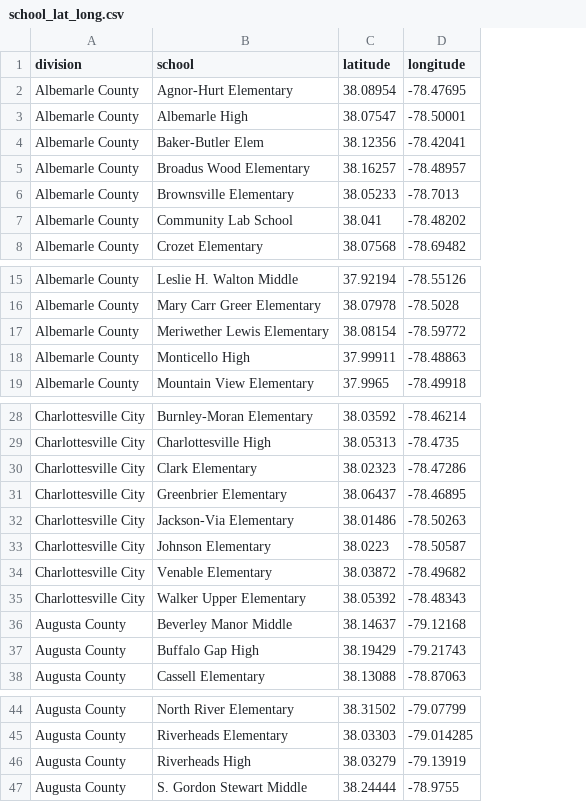
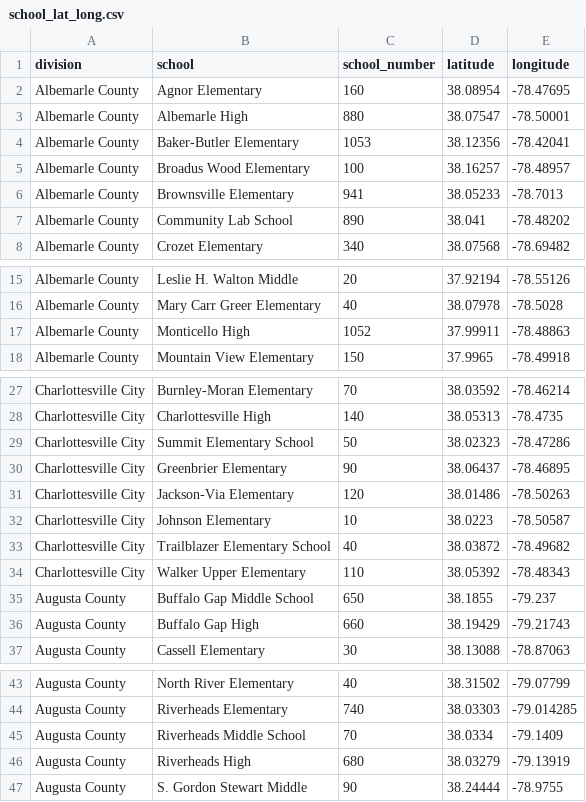
Before and after one commit to virginiaequitycenter/school-demographics, a CSV file: fall2024/data/school_lat_long.csv, drawn as a sheet; only a part is shown, gaps mark what is left out; removed rows and columns are numbered as before the commit, all else as after; the diff names each change by its address in the sheet, - before the commit and + after, or states it on an @@ line.

```diff
--- a/fall2024/data/school_lat_long.csv
+++ b/fall2024/data/school_lat_long.csv
+column C (school_number), rows 2-8: 160 | 880 | 1053 | 100 | 941 | 890 | 340; rows 15-18: 20 | 40 | 1052 | 150; rows 27-34: 70 | 140 | 50 | 90 | 120 | 10 | 40 | 110; rows 36-37: 660 | 30; rows 43-44: 40 | 740; rows 46-47: 680 | 90
-B2 (school): Agnor-Hurt Elementary
+B2 (school): Agnor Elementary
-B4 (school): Baker-Butler Elem
+B4 (school): Baker-Butler Elementary
-row 17: Albemarle County | Meriwether Lewis Elementary | 38.08154 | -78.59772
-B29 (school): Clark Elementary
+B29 (school): Summit Elementary School
-B33 (school): Venable Elementary
+B33 (school): Trailblazer Elementary School
-row 36: Augusta County | Beverley Manor Middle | 38.14637 | -79.12168
+row 35: Augusta County | Buffalo Gap Middle School | 650 | 38.1855 | -79.237
+row 45: Augusta County | Riverheads Middle School | 70 | 38.0334 | -79.1409
```
Also changed, not shown: 8 other files.
